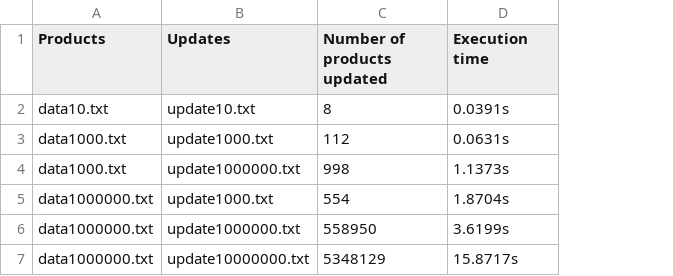
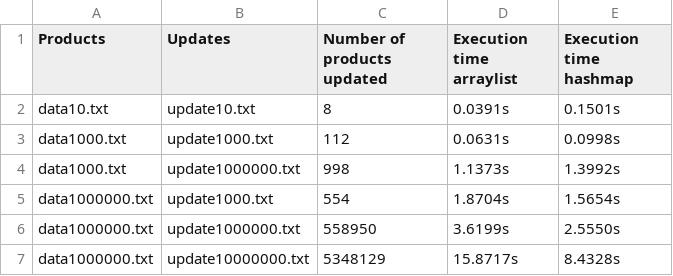
Before and after one commit to Martin0523/2022.Oop, a CSV file: Data/DataTable.csv, drawn as a sheet; the diff names each change by its address in the sheet, - before the commit and + after, or states it on an @@ line.

Commit message:
Lab12_3 Storage hashmap

```diff
--- a/Data/DataTable.csv
+++ b/Data/DataTable.csv
+column E (Execution time hashmap), rows 2-7: 0.1501s | 0.0998s | 1.3992s | 1.5654s | 2.5550s | 8.4328s
-D1: Execution time
+D1: Execution time arraylist
```
Also changed, not shown: 3 other files.
